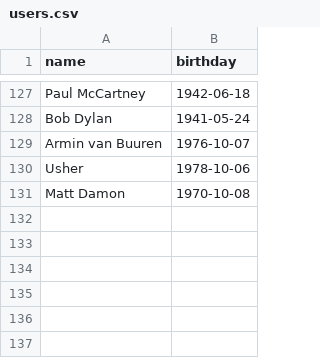
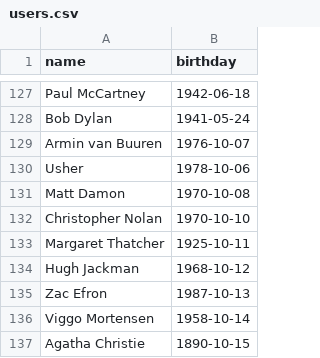
Before and after one commit to AntonChubarov/goitneo-python-hw-1-mcs3, a CSV file: data/users.csv, drawn as a sheet; only a part is shown, gaps mark what is left out.

```diff
--- a/data/users.csv
+++ b/data/users.csv
@@ -131 +131,7 @@ Usher,1978-10-06
 Matt Damon,1970-10-08
+Christopher Nolan,1970-10-10
+Margaret Thatcher,1925-10-11
+Hugh Jackman,1968-10-12
+Zac Efron,1987-10-13
+Viggo Mortensen,1958-10-14
+Agatha Christie,1890-10-15
```
Also changed, not shown: 1 other file.
